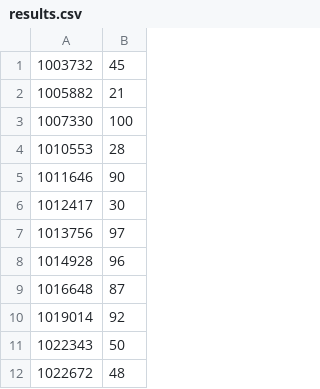
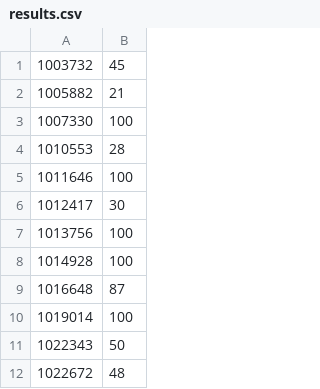
Before and after one commit to NikolayIT/css-exam-automation, a CSV file: examples/telerik-academy-2015-css-exam-2-task-2/results.csv, drawn as a sheet; only a part is shown; the diff covers the shown part only.

Commit message:
Rounded results for telerik-academy-2015-css-exam-2-task-2

```diff
--- a/examples/telerik-academy-2015-css-exam-2-task-2/results.csv
+++ b/examples/telerik-academy-2015-css-exam-2-task-2/results.csv
@@ -4,8 +4,8 @@
 1010553,28
-1011646,90
+1011646,100
 1012417,30
-1013756,97
-1014928,96
+1013756,100
+1014928,100
 1016648,87
-1019014,92
+1019014,100
 1022343,50
```
Also changed, not shown: 51 edited cells elsewhere in this file.
